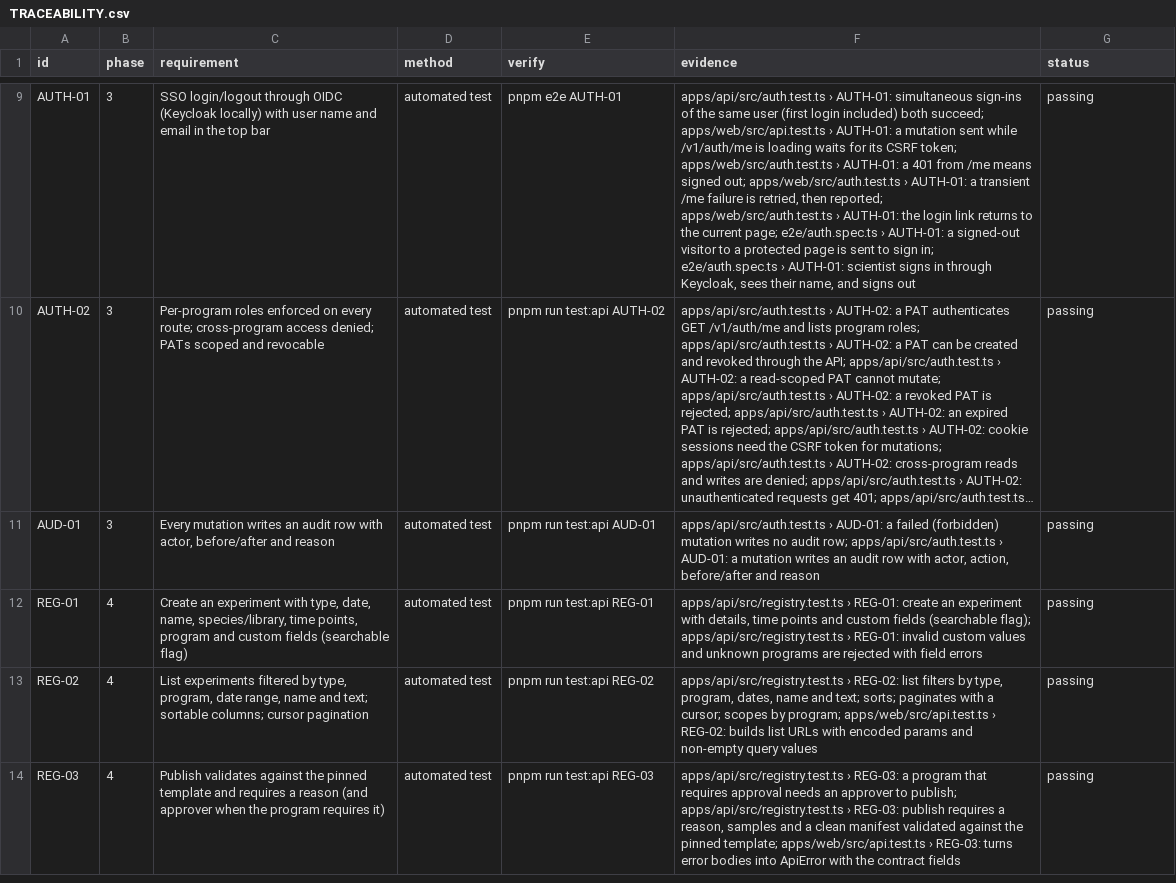
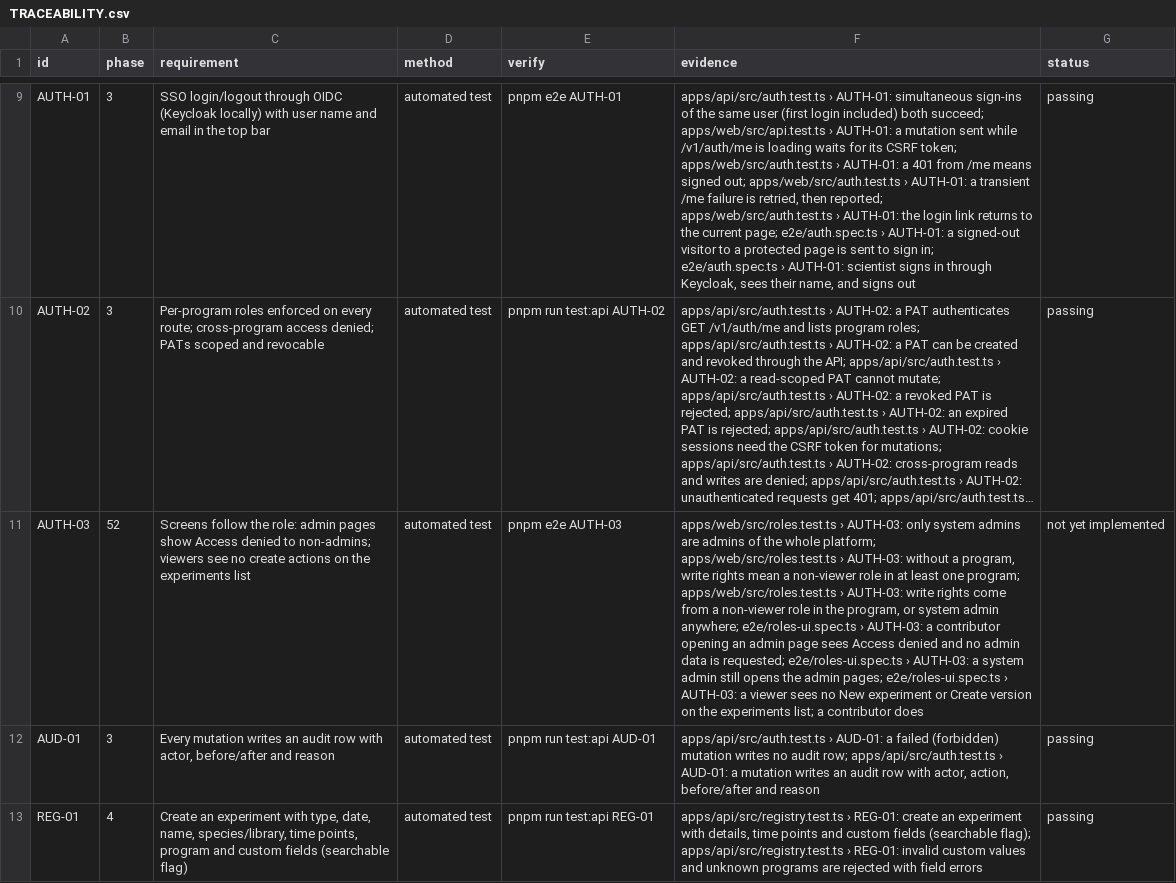
Before and after one commit to sprinriver/Tributary, a CSV file: docs/validation/TRACEABILITY.csv, drawn as a sheet; only a part is shown, gaps mark what is left out; the shorter side is filled out with more unchanged rows; long unchanged cells end in …; the diff names each change by its address in the sheet, - before the commit and + after, or states it on an @@ line.

```diff
--- a/docs/validation/TRACEABILITY.csv
+++ b/docs/validation/TRACEABILITY.csv
+row 11: AUTH-03 | 52 | Screens follow the role: admin pages show Access denied to non-admins; viewers see no create actions on the experiments list | automated test | pnpm e2e AUTH-03 | apps/web/src/roles.test.ts › AUTH-03: only system admins are admins of the whole platform; apps/web/src/roles.test.ts › AUTH-03: without a program, write rights mean a non-viewer role in at least one program; apps/web/src/roles.test.ts › AUTH-03: write rights come from a non-viewer role in the program, or system admin anywhere; e2e/roles-ui.spec.ts › AUTH-03: a contributor opening an admin page sees Access denied and no admin data is requested; e2e/roles-ui.spec.ts › AUTH-03: a system admin still opens the admin pages; e2e/roles-ui.spec.ts › AUTH-03: a viewer sees no New experiment or Create version on the experiments list; a contributor does | not yet implemented
```
Also changed, not shown: 5 other files.
